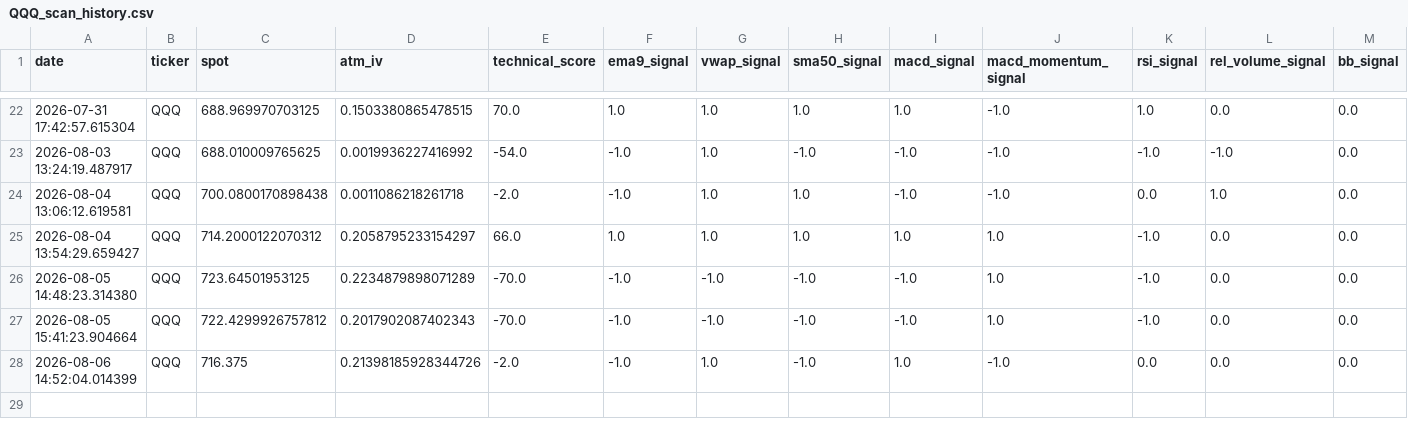
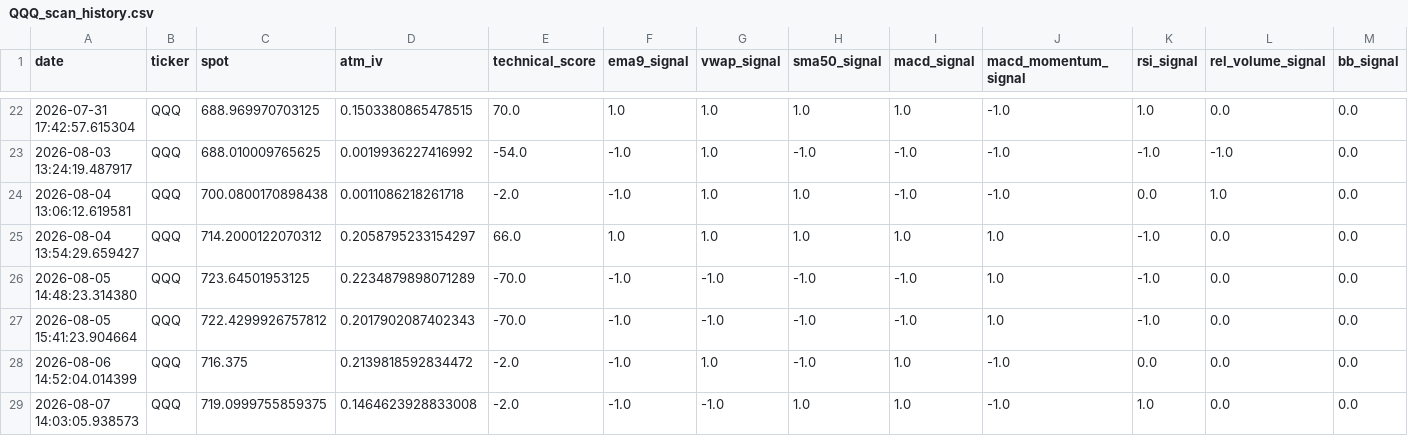
Before and after one commit to r4ch3111/QQQ-Stock-Option, a CSV file: history/QQQ_scan_history.csv, drawn as a sheet; only a part is shown, gaps mark what is left out.

```diff
--- a/history/QQQ_scan_history.csv
+++ b/history/QQQ_scan_history.csv
@@ -27,2 +27,3 @@ date,ticker,spot,atm_iv,technical_score,ema9_signal,vwap_signal,sma50_signal,mac
 2026-08-05 15:41:23.904664,QQQ,722.4299926757812,0.2017902087402343,-70.0,-1.0,-1.0,-1.0,-1.0,1.0,-1.0,0.0,0.0
-2026-08-06 14:52:04.014399,QQQ,716.375,0.21398185928344726,-2.0,-1.0,1.0,-1.0,1.0,-1.0,0.0,0.0,0.0
+2026-08-06 14:52:04.014399,QQQ,716.375,0.2139818592834472,-2.0,-1.0,1.0,-1.0,1.0,-1.0,0.0,0.0,0.0
+2026-08-07 14:03:05.938573,QQQ,719.0999755859375,0.1464623928833008,-2.0,-1.0,-1.0,1.0,1.0,-1.0,1.0,0.0,0.0
```
